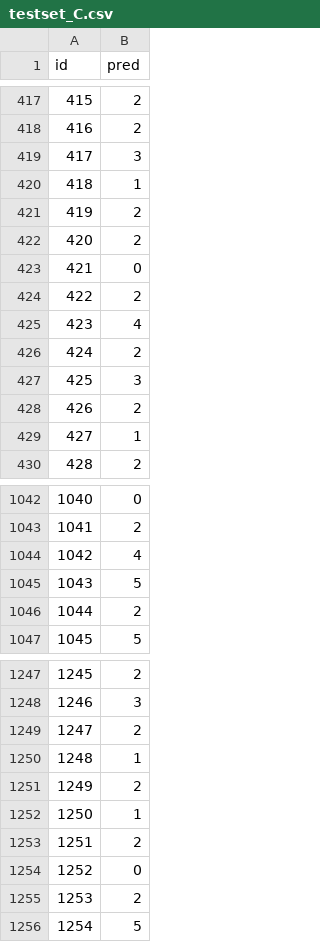
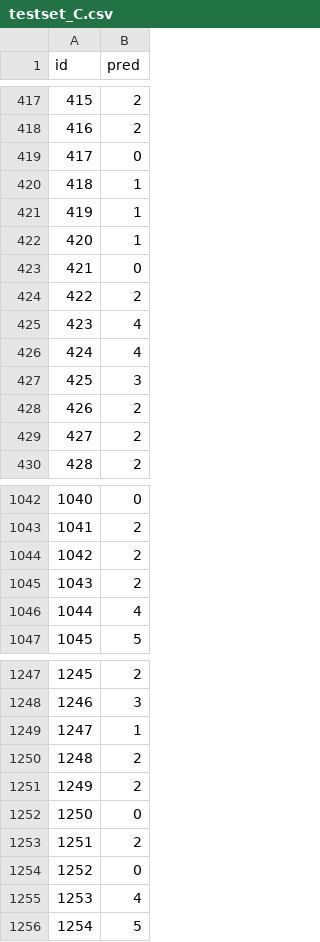
Before and after one commit to SandriLeonardo/DeepLearningChallenge, a CSV file: submission_lore_1/testset_C.csv, drawn as a sheet; only a part is shown, gaps mark what is left out; the diff covers the shown part only.

```diff
--- a/submission_lore_1/testset_C.csv
+++ b/submission_lore_1/testset_C.csv
@@ -418,6 +418,6 @@ id,pred
 416,2
-417,3
+417,0
 418,1
-419,2
-420,2
+419,1
+420,1
 421,0
@@ -425,6 +425,6 @@ id,pred
 423,4
-424,2
+424,4
 425,3
 426,2
-427,1
+427,2
 428,2
@@ -1043,5 +1043,5 @@ id,pred
 1041,2
-1042,4
-1043,5
-1044,2
+1042,2
+1043,2
+1044,4
 1045,5
@@ -1248,9 +1248,9 @@ id,pred
 1246,3
-1247,2
-1248,1
+1247,1
+1248,2
 1249,2
-1250,1
+1250,0
 1251,2
 1252,0
-1253,2
+1253,4
 1254,5
```
Also changed, not shown: 132 edited cells elsewhere in this file, submission_lore_1/testset_D.csv.
